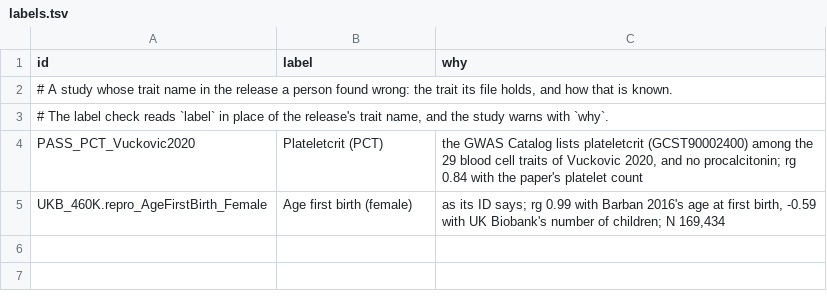
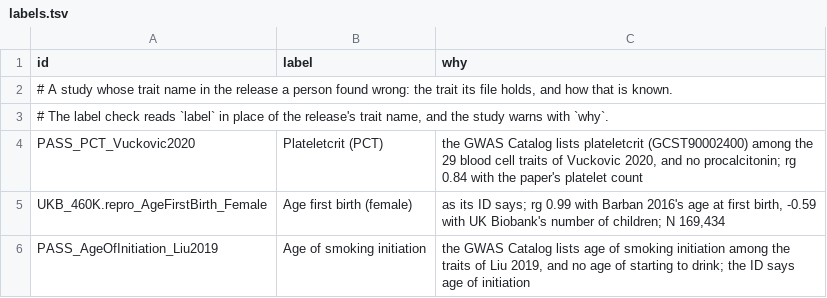
Before and after one commit to gwassumstats/gwassumstats.github.io, a TSV file: data/labels.tsv, drawn as a sheet; the diff names each change by its address in the sheet, - before the commit and + after, or states it on an @@ line.

```diff
--- a/data/labels.tsv
+++ b/data/labels.tsv
+row 6: PASS_AgeOfInitiation_Liu2019 | Age of smoking initiation | the GWAS Catalog lists age of smoking initiation among the traits of Liu 2019, and no age of starting to drink; the ID says age of initiation
```
Also changed, not shown: data/findings.tsv, data/names.tsv, 6 other files.
